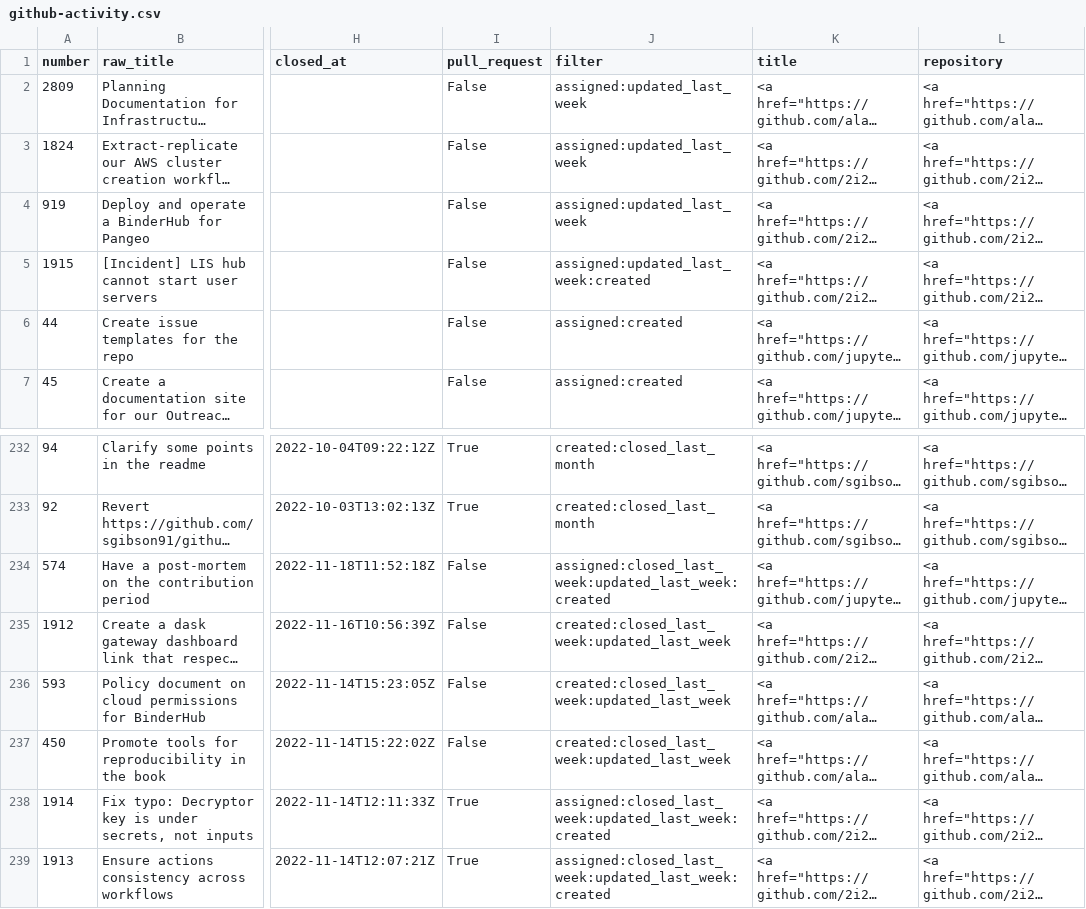
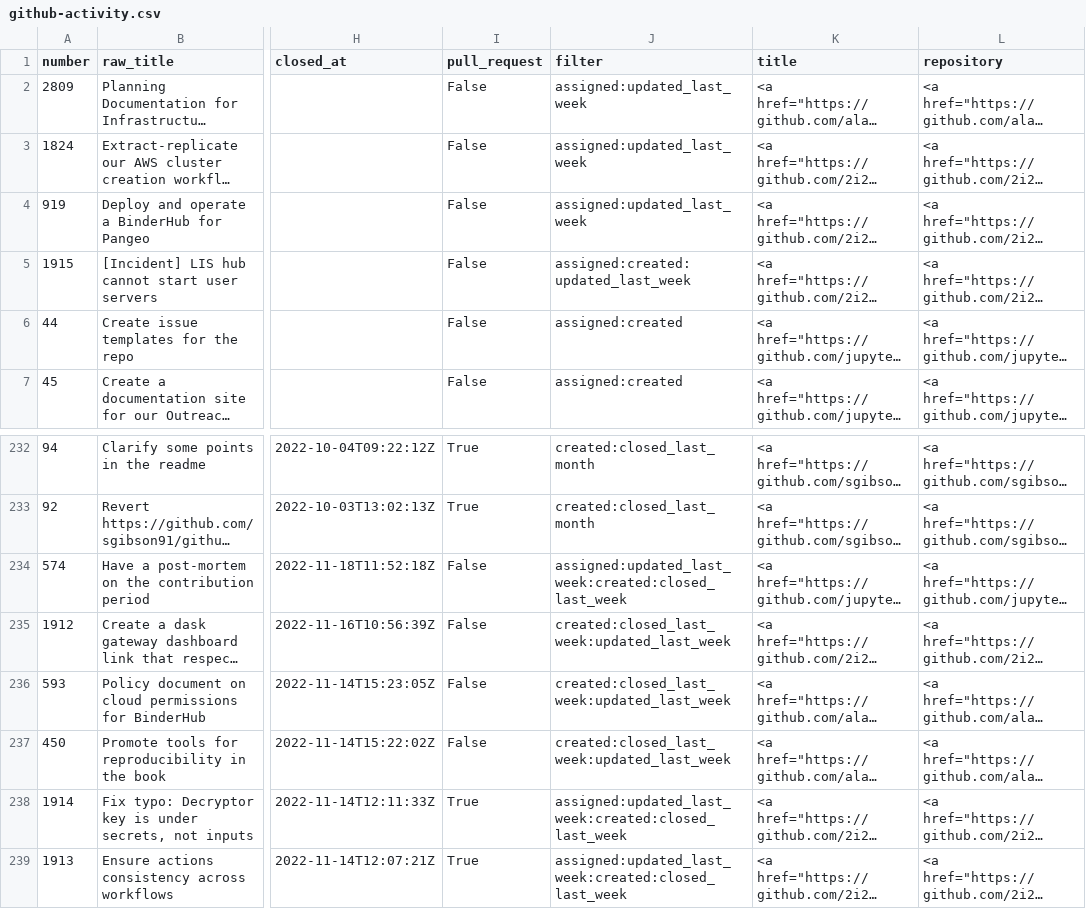
Before and after one commit to sgibson91/github-activity-dashboard, a CSV file: github-activity.csv, drawn as a sheet; only a part is shown, gaps mark what is left out; long unchanged cells end in …; the diff names each change by its address in the sheet, - before the commit and + after, or states it on an @@ line.

Commit message:
Update the GitHub Activity CSV file

```diff
--- a/github-activity.csv
+++ b/github-activity.csv
-J5 (filter): assigned:updated_last_week:created
+J5 (filter): assigned:created:updated_last_week
-J234 (filter): assigned:closed_last_week:updated_last_week:created
+J234 (filter): assigned:updated_last_week:created:closed_last_week
-J238:J239 (filter): assigned:closed_last_week:updated_last_week:created
+J238:J239 (filter): assigned:updated_last_week:created:closed_last_week
```
